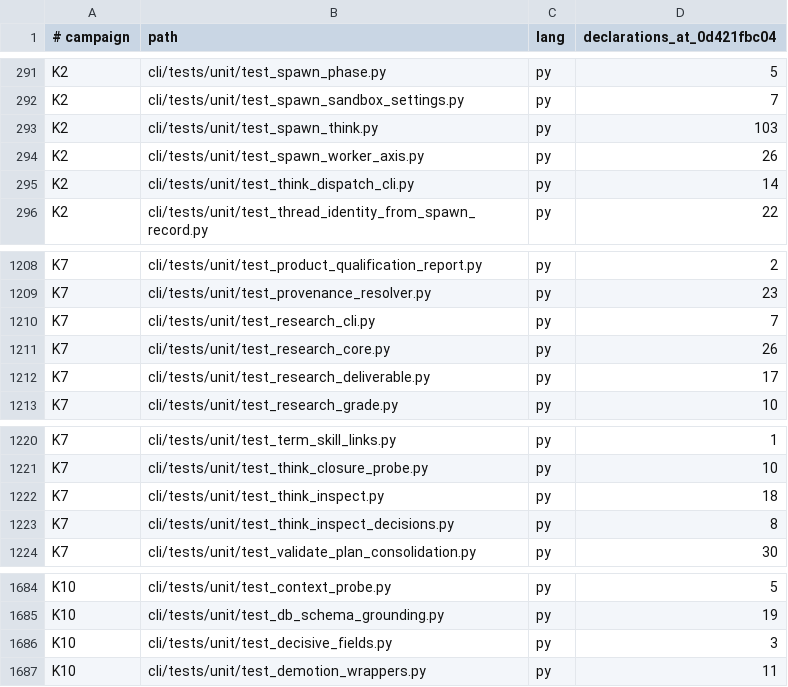
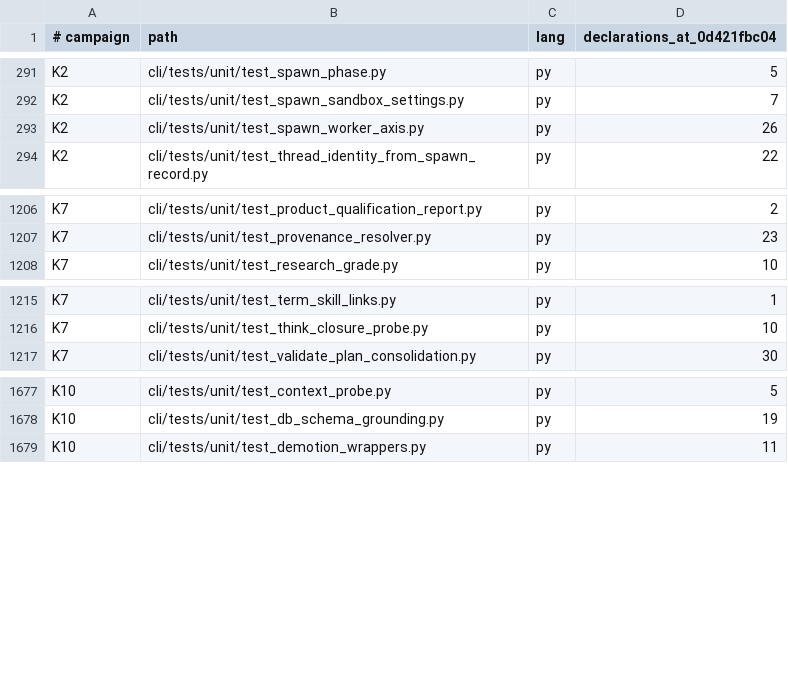
Before and after one commit to bllshttng/fno, a TSV file: docs/test-audit/campaign-map.tsv, drawn as a sheet; only a part is shown, gaps mark what is left out.

Commit message:
test(research): drop the spawn_think hooks two surviving tests leaned on
The birth-hook wiring test patched a Python on_node_born the native binary
never calls, and the hermetic test pinned a Python events path whose caller
is leaving. The reading list and campaign map drop the deleted files' rows.

```diff
--- a/docs/test-audit/campaign-map.tsv
+++ b/docs/test-audit/campaign-map.tsv
@@ -292,5 +292,3 @@ K2	cli/tests/unit/test_spawn_phase.py	py	5
 K2	cli/tests/unit/test_spawn_sandbox_settings.py	py	7
-K2	cli/tests/unit/test_spawn_think.py	py	103
 K2	cli/tests/unit/test_spawn_worker_axis.py	py	26
-K2	cli/tests/unit/test_think_dispatch_cli.py	py	14
 K2	cli/tests/unit/test_thread_identity_from_spawn_record.py	py	22
@@ -1209,5 +1207,2 @@ K7	cli/tests/unit/test_product_qualification_report.py	py	2
 K7	cli/tests/unit/test_provenance_resolver.py	py	23
-K7	cli/tests/unit/test_research_cli.py	py	7
-K7	cli/tests/unit/test_research_core.py	py	26
-K7	cli/tests/unit/test_research_deliverable.py	py	17
 K7	cli/tests/unit/test_research_grade.py	py	10
@@ -1221,4 +1216,2 @@ K7	cli/tests/unit/test_term_skill_links.py	py	1
 K7	cli/tests/unit/test_think_closure_probe.py	py	10
-K7	cli/tests/unit/test_think_inspect.py	py	18
-K7	cli/tests/unit/test_think_inspect_decisions.py	py	8
 K7	cli/tests/unit/test_validate_plan_consolidation.py	py	30
@@ -1685,3 +1678,2 @@ K10	cli/tests/unit/test_context_probe.py	py	5
 K10	cli/tests/unit/test_db_schema_grounding.py	py	19
-K10	cli/tests/unit/test_decisive_fields.py	py	3
 K10	cli/tests/unit/test_demotion_wrappers.py	py	11
```
Also changed, not shown: 3 other files.
